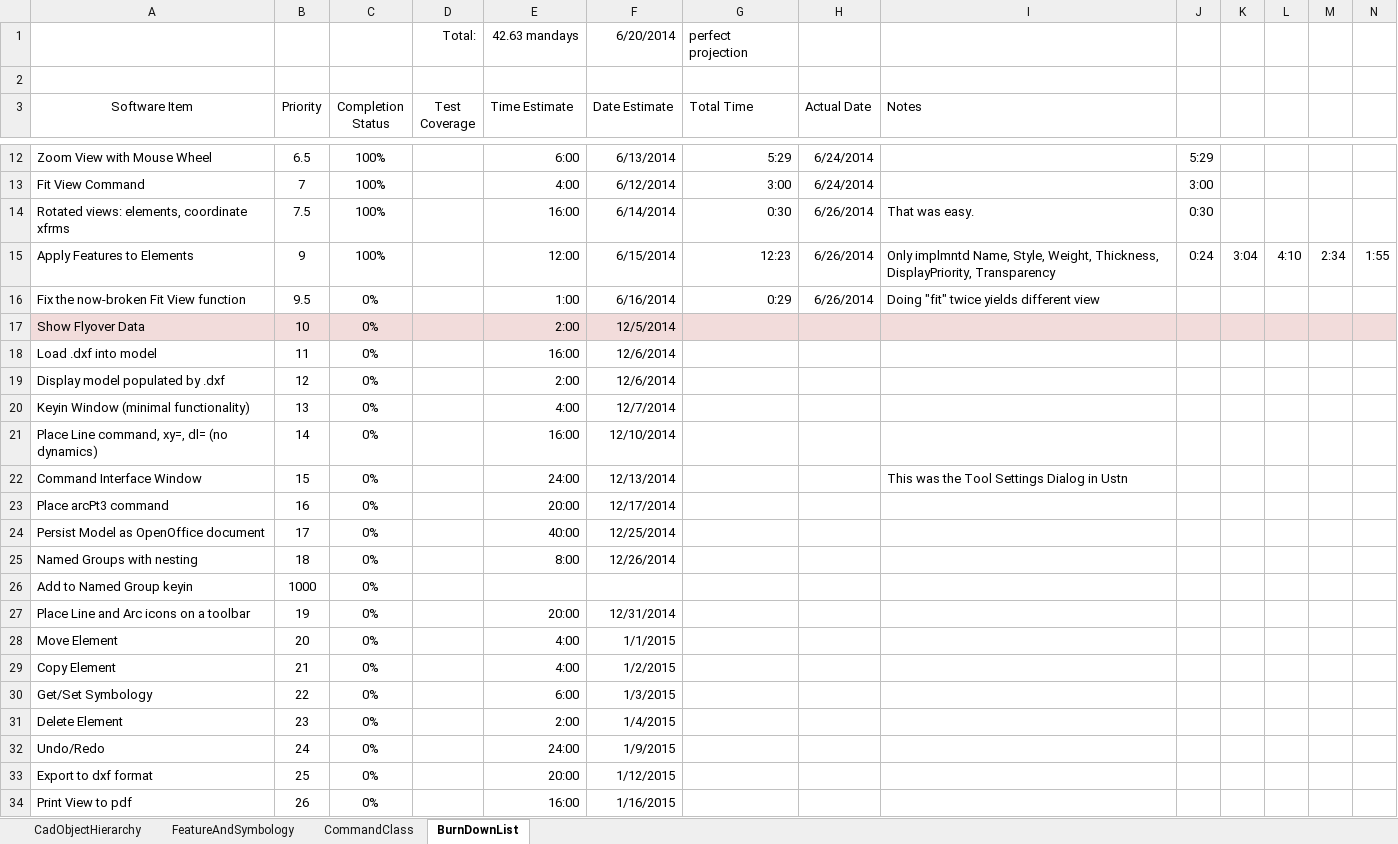
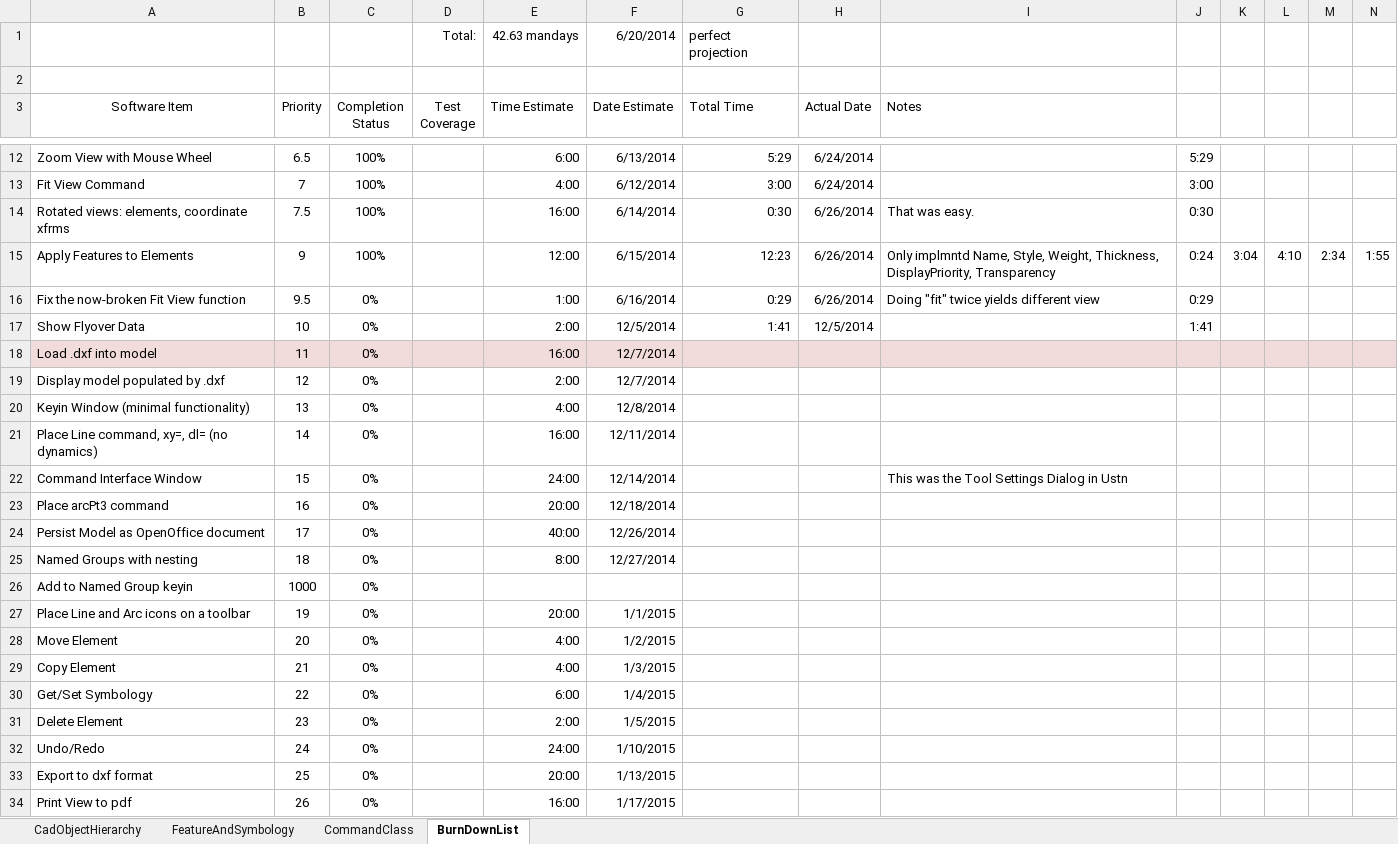
Before and after one commit to PaulSchrum/NetVecCad, an Excel workbook: ProjectManagement/ImplementationList_FoundationClassHierarchy.xlsx, sheet BurnDownList, drawn as a sheet; only a part is shown, gaps mark what is left out; values as stored, in another font and other column widths than the file's, no borders; the diff covers the shown part only; the diff names each change by its address in the sheet, - before the commit and + after, or states it on an @@ line.

```diff
--- a/ProjectManagement/ImplementationList_FoundationClassHierarchy.xlsx (sheet BurnDownList)
+++ b/ProjectManagement/ImplementationList_FoundationClassHierarchy.xlsx (sheet BurnDownList)
-J16: (empty)
+J16: 0:29
-A17:N17 fill: #F2DCDB
+A17:N17 fill: none
-G17 (Total Time): (empty)
+G17 (Total Time): 1:41
-H17 (Actual Date): (empty)
+H17 (Actual Date): 12/5/2014
-J17: (empty)
+J17: 1:41
-A18:N18 fill: none
+A18:N18 fill: #F2DCDB
-F18:F19 (Date Estimate): 12/6/2014
+F18:F19 (Date Estimate): 12/7/2014
-F20 (Date Estimate): 12/7/2014
+F20 (Date Estimate): 12/8/2014
-F21 (Date Estimate): 12/10/2014
+F21 (Date Estimate): 12/11/2014
-F22 (Date Estimate): 12/13/2014
+F22 (Date Estimate): 12/14/2014
-F23 (Date Estimate): 12/17/2014
+F23 (Date Estimate): 12/18/2014
-F24 (Date Estimate): 12/25/2014
+F24 (Date Estimate): 12/26/2014
-F25 (Date Estimate): 12/26/2014
+F25 (Date Estimate): 12/27/2014
-F27 (Date Estimate): 12/31/2014
+F27 (Date Estimate): 1/1/2015
-F28 (Date Estimate): 1/1/2015
+F28 (Date Estimate): 1/2/2015
-F29 (Date Estimate): 1/2/2015
+F29 (Date Estimate): 1/3/2015
-F30 (Date Estimate): 1/3/2015
+F30 (Date Estimate): 1/4/2015
-F31 (Date Estimate): 1/4/2015
+F31 (Date Estimate): 1/5/2015
-F32 (Date Estimate): 1/9/2015
+F32 (Date Estimate): 1/10/2015
-F33 (Date Estimate): 1/12/2015
+F33 (Date Estimate): 1/13/2015
-F34 (Date Estimate): 1/16/2015
+F34 (Date Estimate): 1/17/2015
```
Also changed, not shown: cell formats elsewhere in this sheet, formulas that keep their value, 5 other files.
